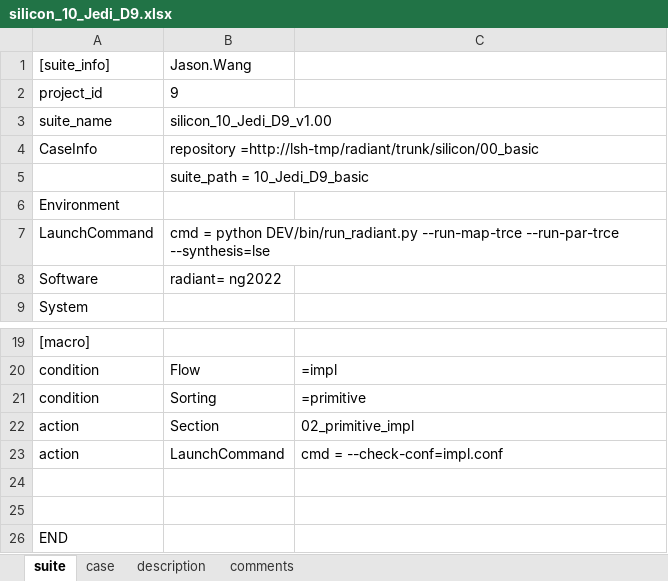
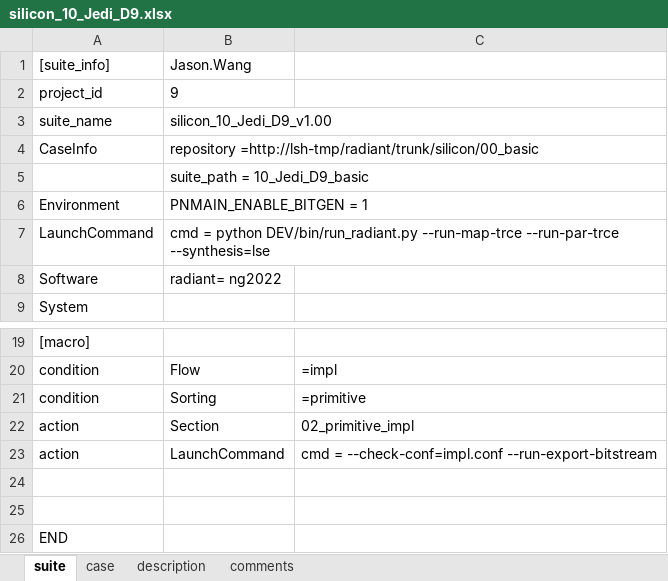
Before and after one commit to wanghengquan/repository, an Excel workbook: tmp_client/doc/TMP_EIT_suites/radiant/silicon_10_Jedi_D9.xlsx, sheet suite, drawn as a sheet; only a part is shown, gaps mark what is left out; values as stored, in another font and other column widths than the file's, no borders; the diff names each change by its address in the sheet, - before the commit and + after, or states it on an @@ line.

Commit message:
i431--Jedi-d6-100k suite file integrated

```diff
--- a/tmp_client/doc/TMP_EIT_suites/radiant/silicon_10_Jedi_D9.xlsx (sheet suite)
+++ b/tmp_client/doc/TMP_EIT_suites/radiant/silicon_10_Jedi_D9.xlsx (sheet suite)
-B6: (empty)
+B6: PNMAIN_ENABLE_BITGEN = 1
-C23: cmd = --check-conf=impl.conf
+C23: cmd = --check-conf=impl.conf --run-export-bitstream
```
Also changed, not shown: tmp_client/doc/TMP_EIT_suites/radiant/silicon_07_apollo.xlsx, 2 other files.
